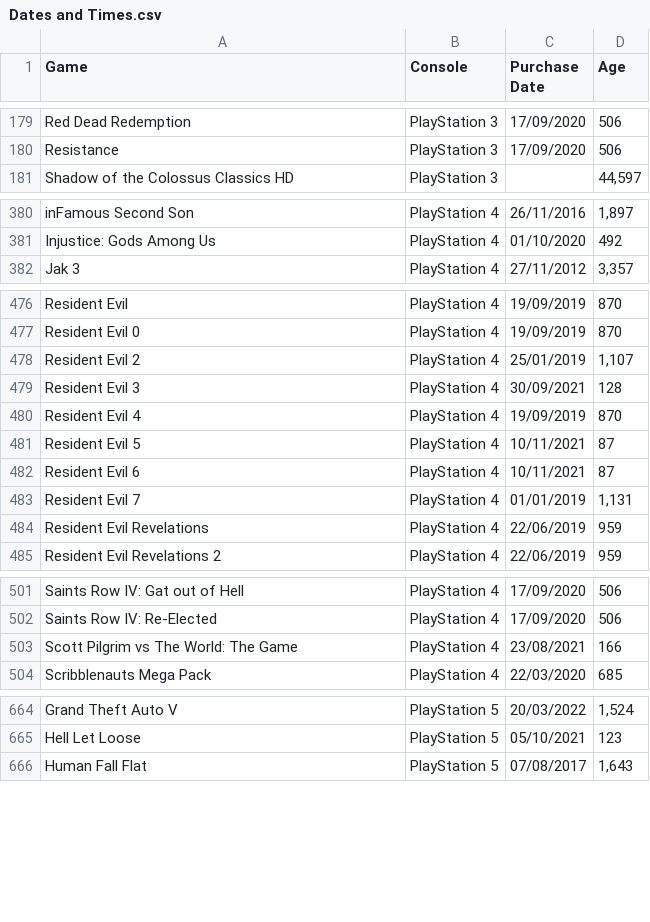
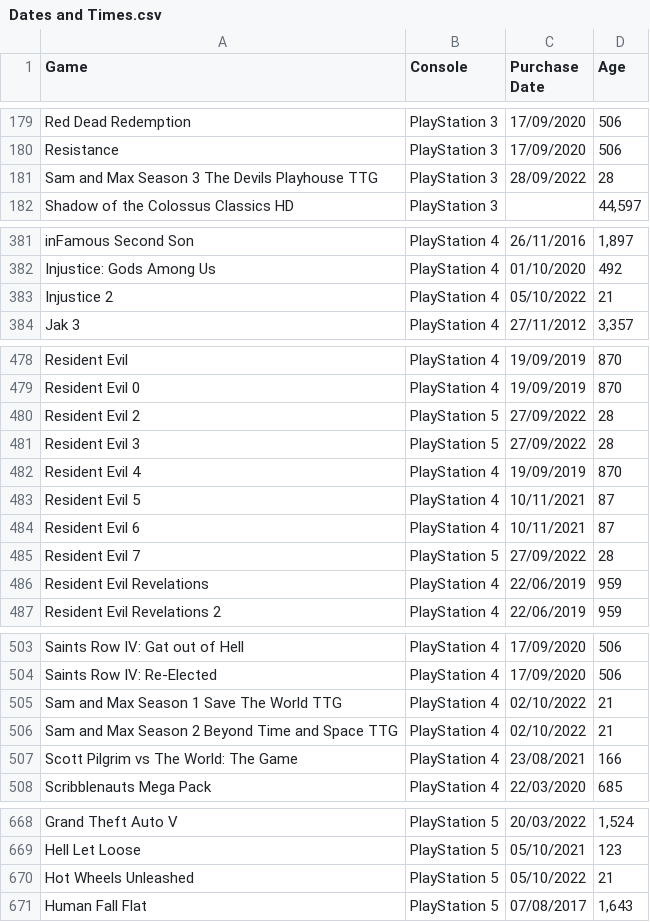
Before and after one commit to hoffjager/databases, a CSV file: Dates and Times.csv, drawn as a sheet; only a part is shown, gaps mark what is left out; the diff covers the shown part only.

```diff
--- a/Dates and Times.csv
+++ b/Dates and Times.csv
@@ -180,2 +180,3 @@ Red Dead Redemption,PlayStation 3,17/09/2020,506
 Resistance,PlayStation 3,17/09/2020,506
+Sam and Max Season 3 The Devils Playhouse TTG,PlayStation 3,28/09/2022,28
 Shadow of the Colossus Classics HD,PlayStation 3,,"44,597"
@@ -381,2 +382,3 @@ inFamous Second Son,PlayStation 4,26/11/2016,"1,897"
 Injustice: Gods Among Us,PlayStation 4,01/10/2020,492
+Injustice 2,PlayStation 4,05/10/2022,21
 Jak 3,PlayStation 4,27/11/2012,"3,357"
@@ -477,4 +479,4 @@ Resident Evil,PlayStation 4,19/09/2019,870
 Resident Evil 0,PlayStation 4,19/09/2019,870
-Resident Evil 2,PlayStation 4,25/01/2019,"1,107"
-Resident Evil 3,PlayStation 4,30/09/2021,128
+Resident Evil 2,PlayStation 5,27/09/2022,28
+Resident Evil 3,PlayStation 5,27/09/2022,28
 Resident Evil 4,PlayStation 4,19/09/2019,870
@@ -482,3 +484,3 @@ Resident Evil 5,PlayStation 4,10/11/2021,87
 Resident Evil 6,PlayStation 4,10/11/2021,87
-Resident Evil 7,PlayStation 4,01/01/2019,"1,131"
+Resident Evil 7,PlayStation 5,27/09/2022,28
 Resident Evil Revelations,PlayStation 4,22/06/2019,959
@@ -502,2 +504,4 @@ Saints Row IV: Gat out of Hell,PlayStation 4,17/09/2020,506
 Saints Row IV: Re-Elected,PlayStation 4,17/09/2020,506
+Sam and Max Season 1 Save The World TTG,PlayStation 4,02/10/2022,21
+Sam and Max Season 2 Beyond Time and Space TTG,PlayStation 4,02/10/2022,21
 Scott Pilgrim vs The World: The Game,PlayStation 4,23/08/2021,166
@@ -665,2 +669,3 @@ Grand Theft Auto V,PlayStation 5,20/03/2022,"1,524"
 Hell Let Loose,PlayStation 5,05/10/2021,123
+Hot Wheels Unleashed,PlayStation 5,05/10/2022,21
 Human Fall Flat,PlayStation 5,07/08/2017,"1,643"
```
Also changed, not shown: 1 added row and 2 edited cells elsewhere in this file, Developers and Countries.csv, Finances, Savings and Compatibility.csv, 1 other file.
